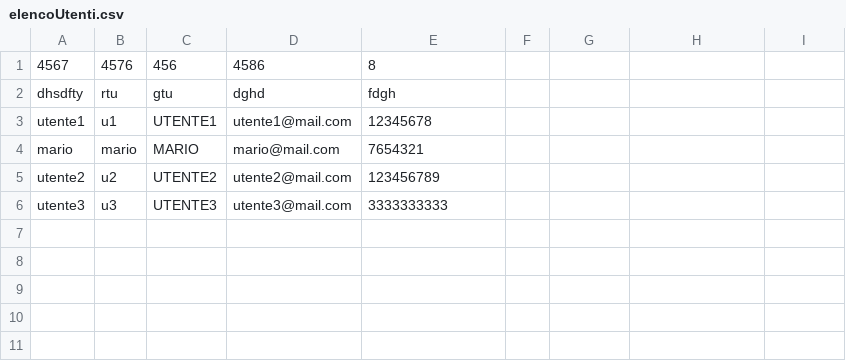
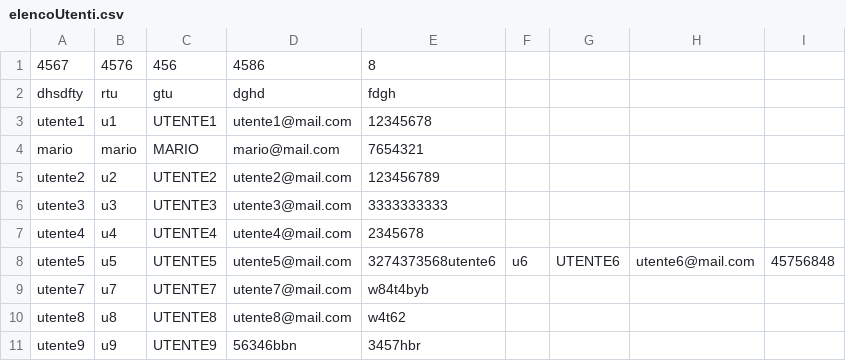
Before and after one commit to OlPezzoo/progetto-socket---Negozio-di-libri, a CSV file: negozioLibri/negozioLibri_server/negozioLibri_server/elencoUtenti.csv, drawn as a sheet; the diff names each change by its address in the sheet, - before the commit and + after, or states it on an @@ line.

```diff
--- a/negozioLibri/negozioLibri_server/negozioLibri_server/elencoUtenti.csv
+++ b/negozioLibri/negozioLibri_server/negozioLibri_server/elencoUtenti.csv
+row 7: utente4 | u4 | UTENTE4 | utente4@mail.com | 2345678
+row 8: utente5 | u5 | UTENTE5 | utente5@mail.com | 3274373568utente6 | u6 | UTENTE6 | utente6@mail.com | 45756848
+row 9: utente7 | u7 | UTENTE7 | utente7@mail.com | w84t4byb
+row 10: utente8 | u8 | UTENTE8 | utente8@mail.com | w4t62
+row 11: utente9 | u9 | UTENTE9 | 56346bbn | 3457hbr
```
Also changed, not shown: 15 other files.
